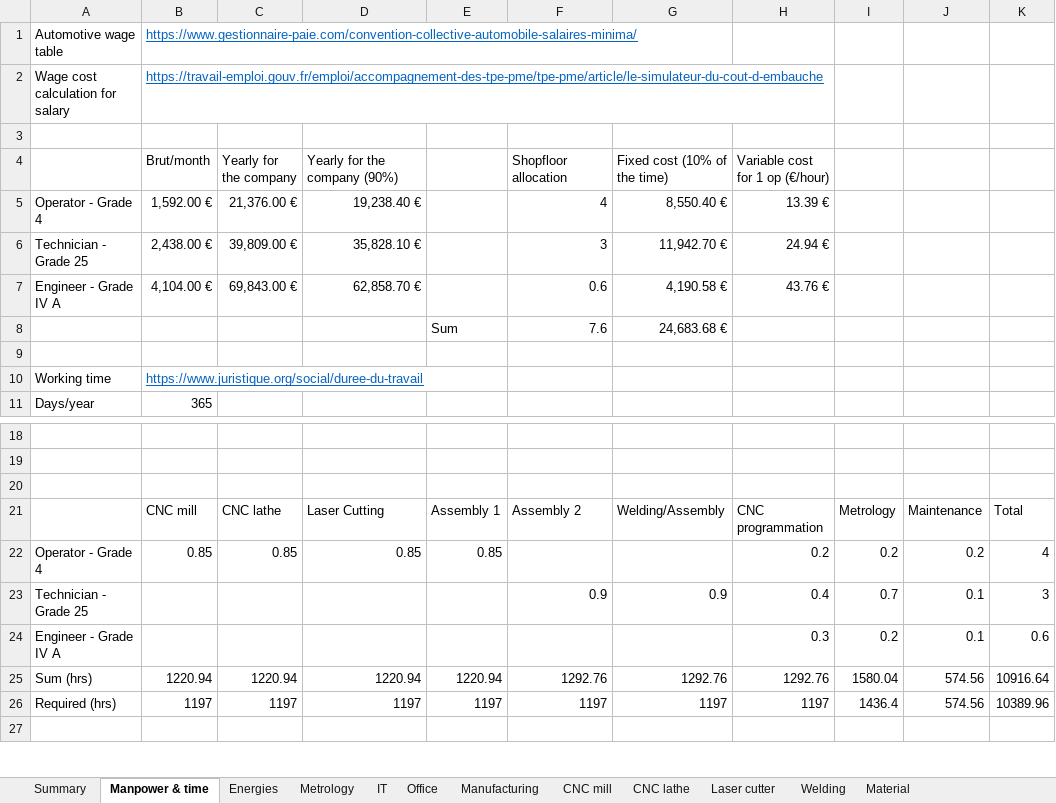
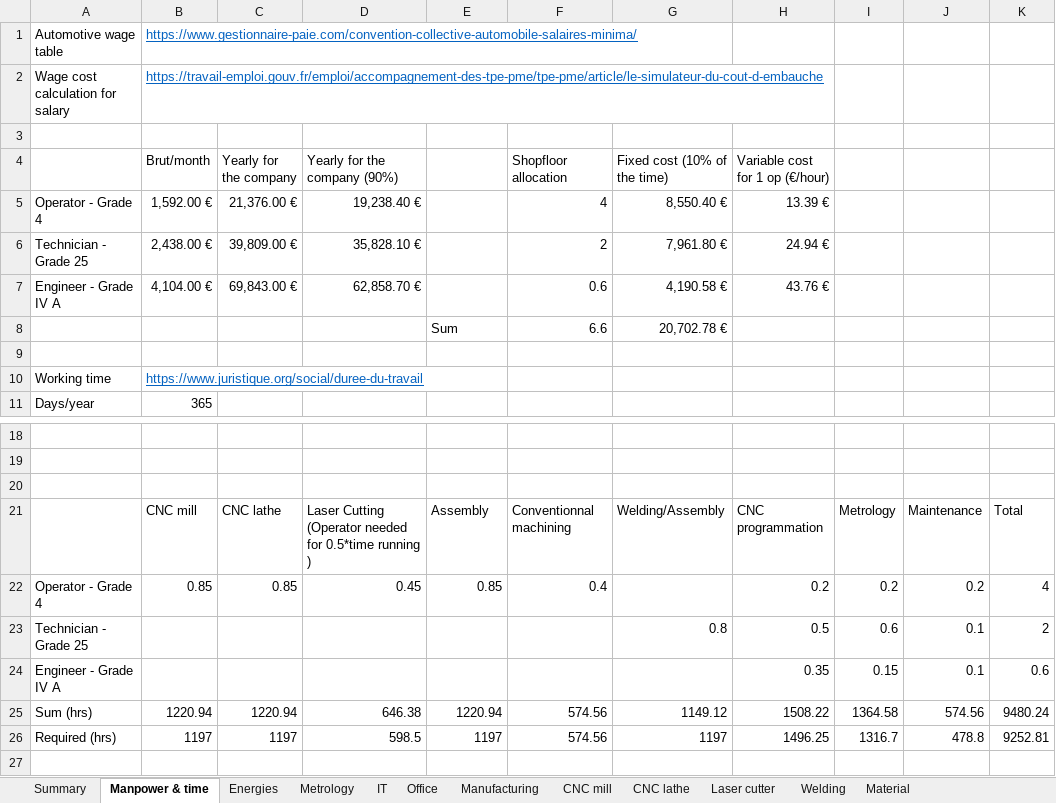
Before and after one commit to EOSCogniton/STUF2019, an Excel workbook: CR - Cost Report/CBOM/Cost.xlsx, sheet Manpower & time, drawn as a sheet; only a part is shown, gaps mark what is left out; values as stored, in another font and other column widths than the file's, no borders; removed rows and columns are numbered as before the commit, all else as after; the diff names each change by its address in the sheet, - before the commit and + after, or states it on an @@ line.

Commit message:
Update Cost.xlsx

```diff
--- a/CR - Cost Report/CBOM/Cost.xlsx (sheet Manpower & time)
+++ b/CR - Cost Report/CBOM/Cost.xlsx (sheet Manpower & time)
-F6 (Shopfloor allocation): 3
+F6 (Shopfloor allocation): 2
-G6 (Fixed cost (10% of the time)): 11,942.70 €
+G6 (Fixed cost (10% of the time)): 7,961.80 €
-row 8:  |  |  |  | Sum | 7.6 | 24,683.68 €
+row 8:  |  |  |  | Sum | 6.6 | 20,702.78 €
-D21 (Yearly for the company (90%)): Laser Cutting
+D21 (Yearly for the company (90%)): Laser Cutting (Operator needed for 0.5*time running )
-E21: Assembly 1
+E21: Assembly
-F21 (Shopfloor allocation): Assembly 2
+F21 (Shopfloor allocation): Conventionnal machining
-D22 (Yearly for the company (90%)): 0.85
+D22 (Yearly for the company (90%)): 0.45
-F22 (Shopfloor allocation): (empty)
+F22 (Shopfloor allocation): 0.4
-row 23: Technician - Grade 25 |  |  |  |  | 0.9 | 0.9 | 0.4 | 0.7 | 0.1 | 3
+row 23: Technician - Grade 25 |  |  |  |  |  | 0.8 | 0.5 | 0.6 | 0.1 | 2
-H24 (Variable cost for 1 op (€/hour)): 0.3
+H24 (Variable cost for 1 op (€/hour)): 0.35
-I24: 0.2
+I24: 0.15
-D25 (Yearly for the company (90%)): 1220.94
+D25 (Yearly for the company (90%)): 646.38
-F25 (Shopfloor allocation): 1292.76
+F25 (Shopfloor allocation): 574.56
-G25 (Fixed cost (10% of the time)): 1292.76
+G25 (Fixed cost (10% of the time)): 1149.12
-H25 (Variable cost for 1 op (€/hour)): 1292.76
+H25 (Variable cost for 1 op (€/hour)): 1508.22
-I25: 1580.04
+I25: 1364.58
-K25: 10916.64
+K25: 9480.24
-D26 (Yearly for the company (90%)): 1197
+D26 (Yearly for the company (90%)): 598.5
-F26 (Shopfloor allocation): 1197
+F26 (Shopfloor allocation): 574.56
-H26 (Variable cost for 1 op (€/hour)): 1197
+H26 (Variable cost for 1 op (€/hour)): 1496.25
-I26: 1436.4
+I26: 1316.7
-J26: 574.56
+J26: 478.8
-K26: 10389.96
+K26: 9252.81
```
Also changed, not shown: sheet Summary, sheet Laser cutter, sheet Manufacturing, sheet Energies, sheet Welding, formulas that keep their value, charts or pictures.
